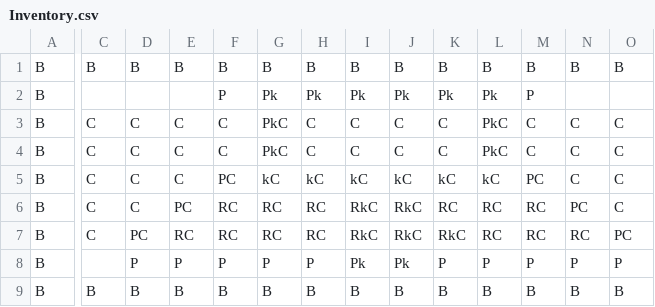
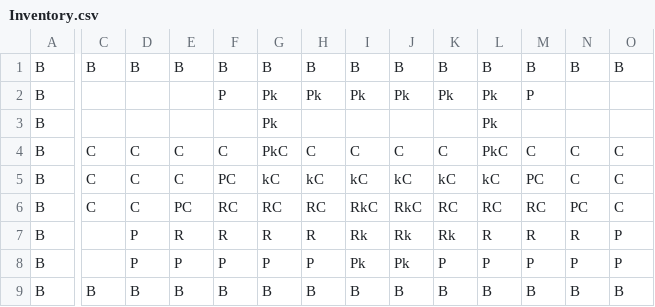
Before and after one commit to TobyMCGames/SP1Framework, a CSV file: SP1Framework/UI/Inventory.csv, drawn as a sheet; only a part is shown, gaps mark what is left out; removed rows and columns are numbered as before the commit, all else as after; rows hold the shown columns only; the diff covers the shown part only; the diff names each change by its address in the sheet, - before the commit and + after, or states it on an @@ line.

Commit message:
Update Inventory.csv

```diff
--- a/SP1Framework/UI/Inventory.csv
+++ b/SP1Framework/UI/Inventory.csv
-row 3: B | C | C | C | C | PkC | C | C | C | C | PkC | C | C | C
+row 3: B |  |  |  |  | Pk |  |  |  |  | Pk
-C7: C
+C7: (empty)
-D7: PC
+D7: P
-E7: RC
+E7: R
-F7: RC
+F7: R
-G7: RC
+G7: R
-H7: RC
+H7: R
-I7: RkC
+I7: Rk
-J7: RkC
+J7: Rk
-K7: RkC
+K7: Rk
-L7: RC
+L7: R
-M7: RC
+M7: R
-N7: RC
+N7: R
-O7: PC
+O7: P
```
Also changed, not shown: 1 edited cell elsewhere in this file.
